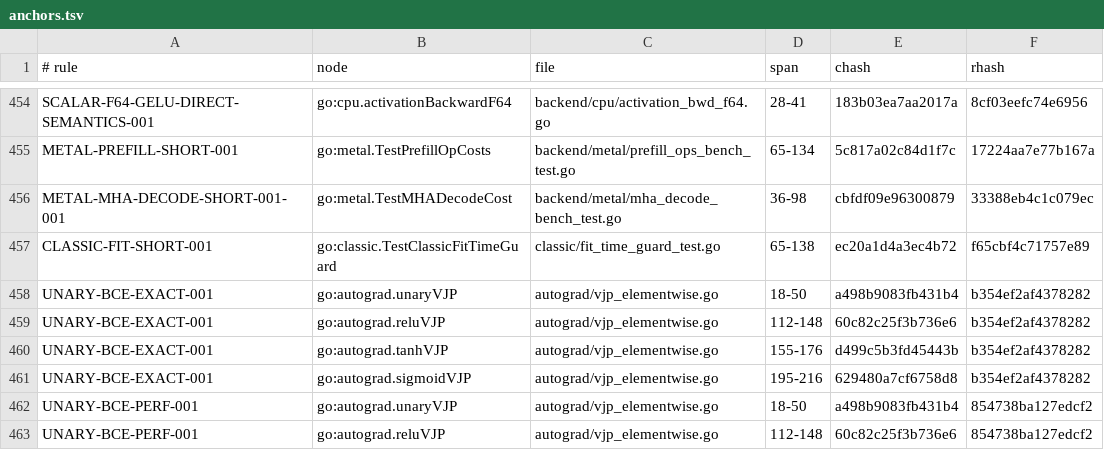
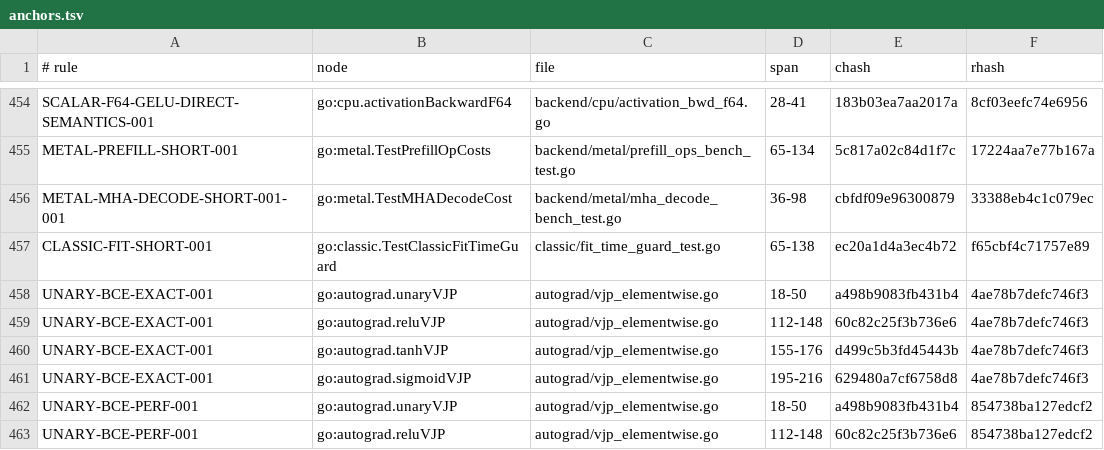
Before and after one commit to jxsl13/goai, a TSV file: .spectackle/anchors.tsv, drawn as a sheet; only a part is shown, gaps mark what is left out.

Commit message:
chore(spec): retain refreshed unary exactness anchors

```diff
--- a/.spectackle/anchors.tsv
+++ b/.spectackle/anchors.tsv
@@ -457,6 +457,6 @@ METAL-MHA-DECODE-SHORT-001-001	go:metal.TestMHADecodeCost	backend/metal/mha_deco
 CLASSIC-FIT-SHORT-001	go:classic.TestClassicFitTimeGuard	classic/fit_time_guard_test.go	65-138	ec20a1d4a3ec4b72	f65cbf4c71757e89
-UNARY-BCE-EXACT-001	go:autograd.unaryVJP	autograd/vjp_elementwise.go	18-50	a498b9083fb431b4	b354ef2af4378282
-UNARY-BCE-EXACT-001	go:autograd.reluVJP	autograd/vjp_elementwise.go	112-148	60c82c25f3b736e6	b354ef2af4378282
-UNARY-BCE-EXACT-001	go:autograd.tanhVJP	autograd/vjp_elementwise.go	155-176	d499c5b3fd45443b	b354ef2af4378282
-UNARY-BCE-EXACT-001	go:autograd.sigmoidVJP	autograd/vjp_elementwise.go	195-216	629480a7cf6758d8	b354ef2af4378282
+UNARY-BCE-EXACT-001	go:autograd.unaryVJP	autograd/vjp_elementwise.go	18-50	a498b9083fb431b4	4ae78b7defc746f3
+UNARY-BCE-EXACT-001	go:autograd.reluVJP	autograd/vjp_elementwise.go	112-148	60c82c25f3b736e6	4ae78b7defc746f3
+UNARY-BCE-EXACT-001	go:autograd.tanhVJP	autograd/vjp_elementwise.go	155-176	d499c5b3fd45443b	4ae78b7defc746f3
+UNARY-BCE-EXACT-001	go:autograd.sigmoidVJP	autograd/vjp_elementwise.go	195-216	629480a7cf6758d8	4ae78b7defc746f3
 UNARY-BCE-PERF-001	go:autograd.unaryVJP	autograd/vjp_elementwise.go	18-50	a498b9083fb431b4	854738ba127edcf2
```
